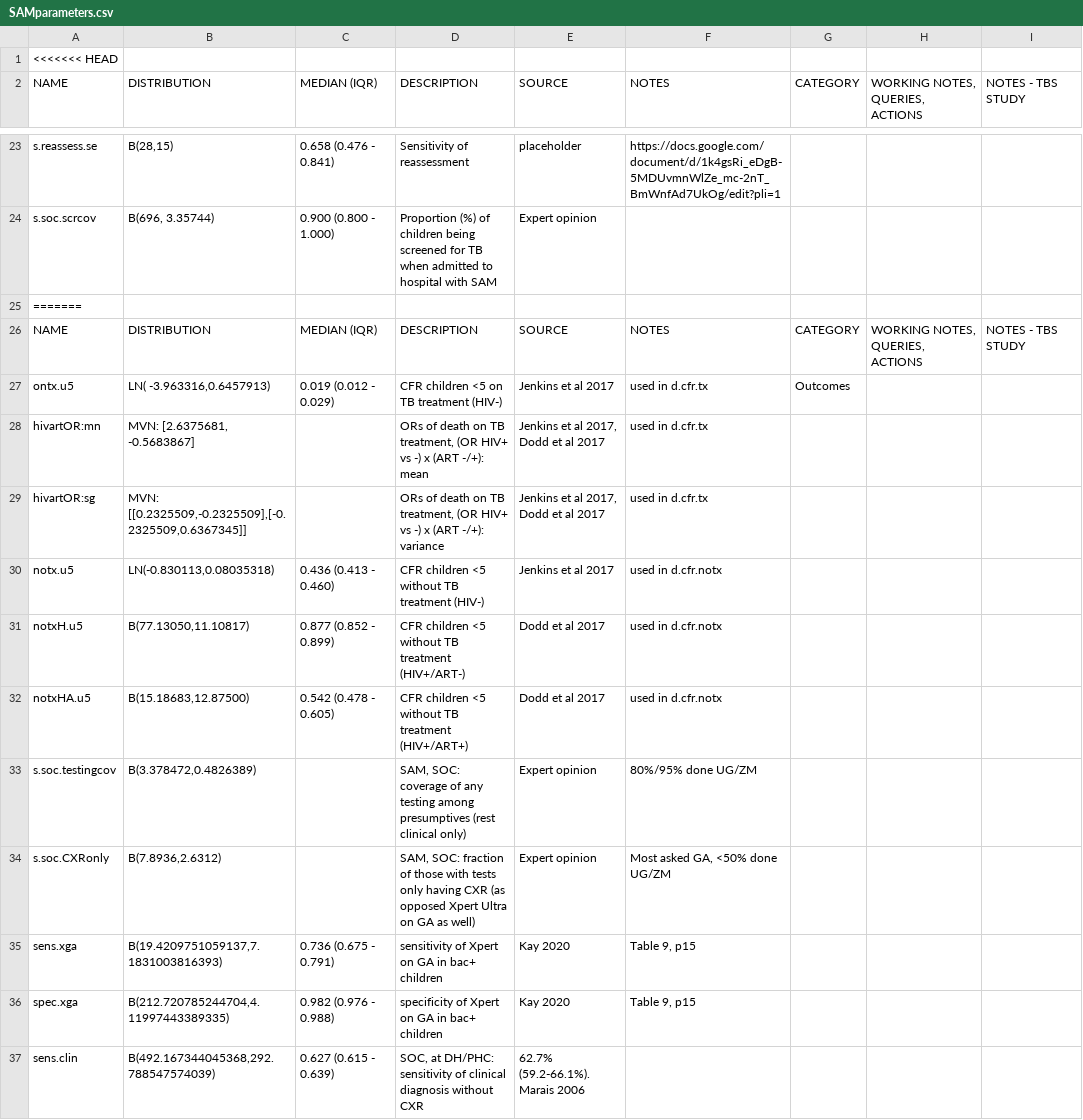
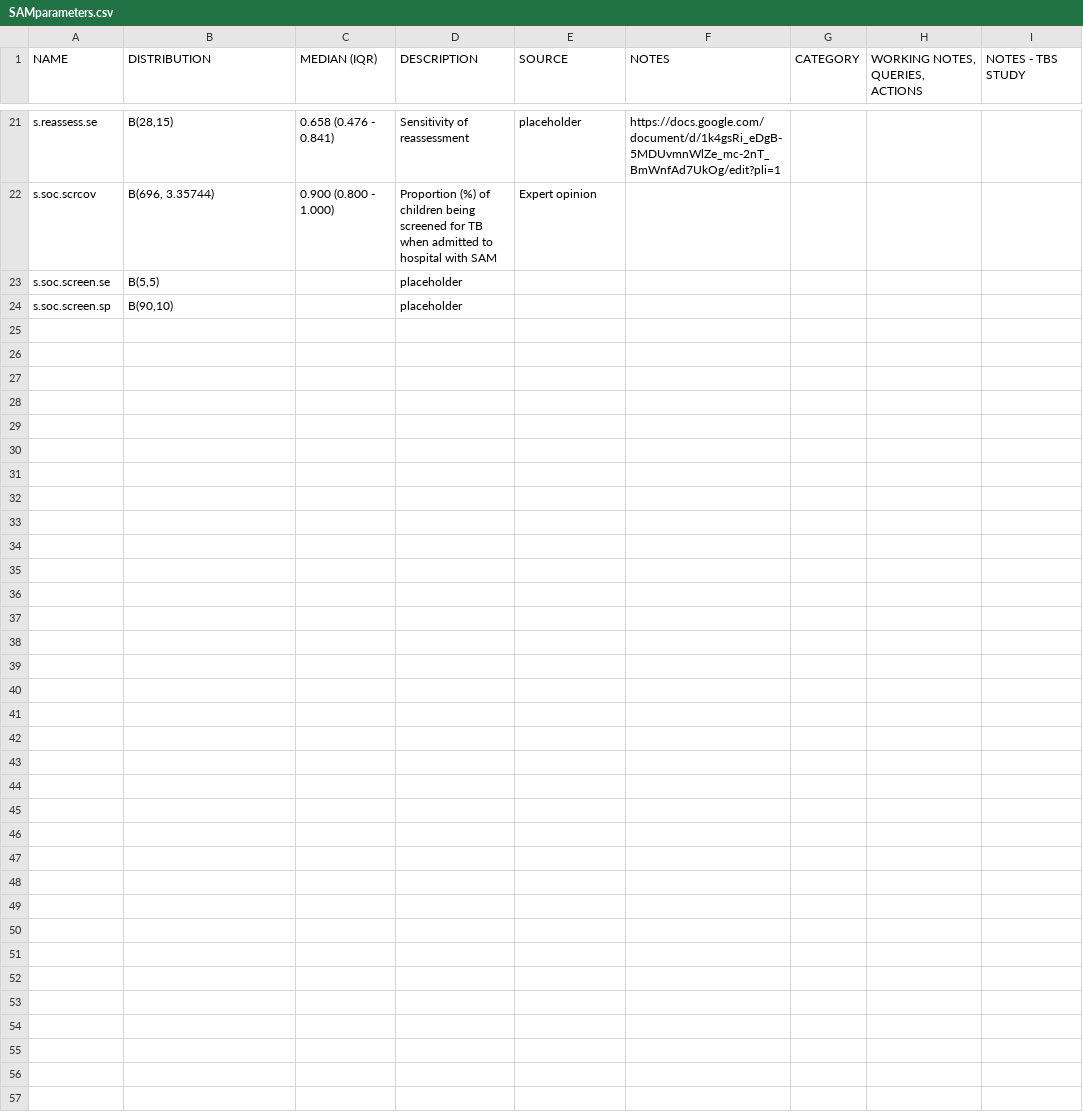
Before and after one commit to petedodd/TBSsam, a CSV file: data/SAMparameters.csv, drawn as a sheet; only a part is shown, gaps mark what is left out; the shorter side is filled out with more unchanged rows; the diff covers the shown part only; the diff names each change by its address in the sheet, - before the commit and + after, or states it on an @@ line.

Commit message:
cleaned up SAM parms file

```diff
--- a/data/SAMparameters.csv
+++ b/data/SAMparameters.csv
-row 1: <<<<<<< HEAD
-row 25: =======
-row 26: NAME | DISTRIBUTION | MEDIAN (IQR) | DESCRIPTION | SOURCE | NOTES | CATEGORY | WORKING NOTES, QUERIES, ACTIONS | NOTES - TBS STUDY
-row 27: ontx.u5 | LN( -3.963316,0.6457913) | 0.019 (0.012 - 0.029) | CFR children <5 on TB treatment (HIV-) | Jenkins et al 2017 | used in d.cfr.tx | Outcomes
-row 28: hivartOR:mn | MVN: [2.6375681, -0.5683867] |  | ORs of death on TB treatment, (OR HIV+ vs -) x (ART -/+): mean | Jenkins et al 2017, Dodd et al 2017 | used in d.cfr.tx
-row 29: hivartOR:sg | MVN: [[0.2325509,-0.2325509],[-0.2325509,0.6367345]] |  | ORs of death on TB treatment, (OR HIV+ vs -) x (ART -/+): variance | Jenkins et al 2017, Dodd et al 2017 | used in d.cfr.tx
-row 30: notx.u5 | LN(-0.830113,0.08035318) | 0.436 (0.413 - 0.460) | CFR children <5 without TB treatment (HIV-) | Jenkins et al 2017 | used in d.cfr.notx
-row 31: notxH.u5 | B(77.13050,11.10817) | 0.877 (0.852 - 0.899) | CFR children <5 without TB treatment (HIV+/ART-) | Dodd et al 2017 | used in d.cfr.notx
-row 32: notxHA.u5 | B(15.18683,12.87500) | 0.542 (0.478 - 0.605) | CFR children <5 without TB treatment (HIV+/ART+) | Dodd et al 2017 | used in d.cfr.notx
-row 33: s.soc.testingcov | B(3.378472,0.4826389) |  | SAM, SOC: coverage of any testing among presumptives (rest clinical only) | Expert opinion | 80%/95% done UG/ZM
-row 34: s.soc.CXRonly | B(7.8936,2.6312) |  | SAM, SOC: fraction of those with tests only having CXR (as opposed Xpert Ultra on GA as well) | Expert opinion | Most asked GA, <50% done UG/ZM
-row 35: sens.xga | B(19.4209751059137,7.1831003816393) | 0.736 (0.675 - 0.791) | sensitivity of Xpert on GA in bac+ children | Kay 2020 | Table 9, p15
-row 36: spec.xga | B(212.720785244704,4.11997443389335) | 0.982 (0.976 - 0.988) | specificity of Xpert on GA in bac+ children | Kay 2020 | Table 9, p15
-row 37: sens.clin | B(492.167344045368,292.788547574039) | 0.627 (0.615 - 0.639) | SOC, at DH/PHC: sensitivity of clinical diagnosis without CXR | 62.7% (59.2-66.1%). Marais 2006
```
Also changed, not shown: 12 removed rows elsewhere in this file.
